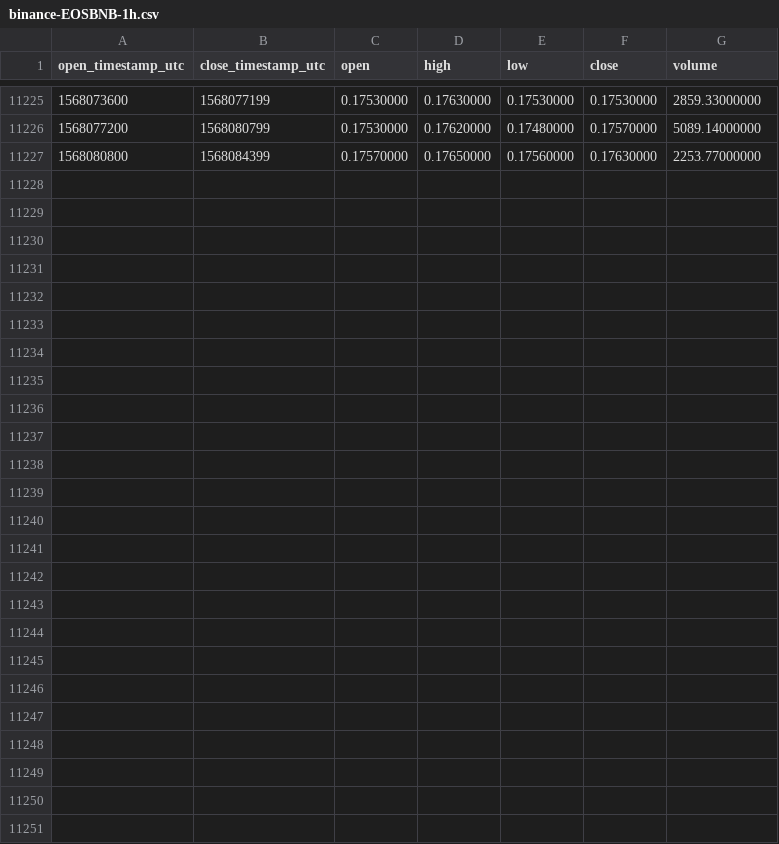
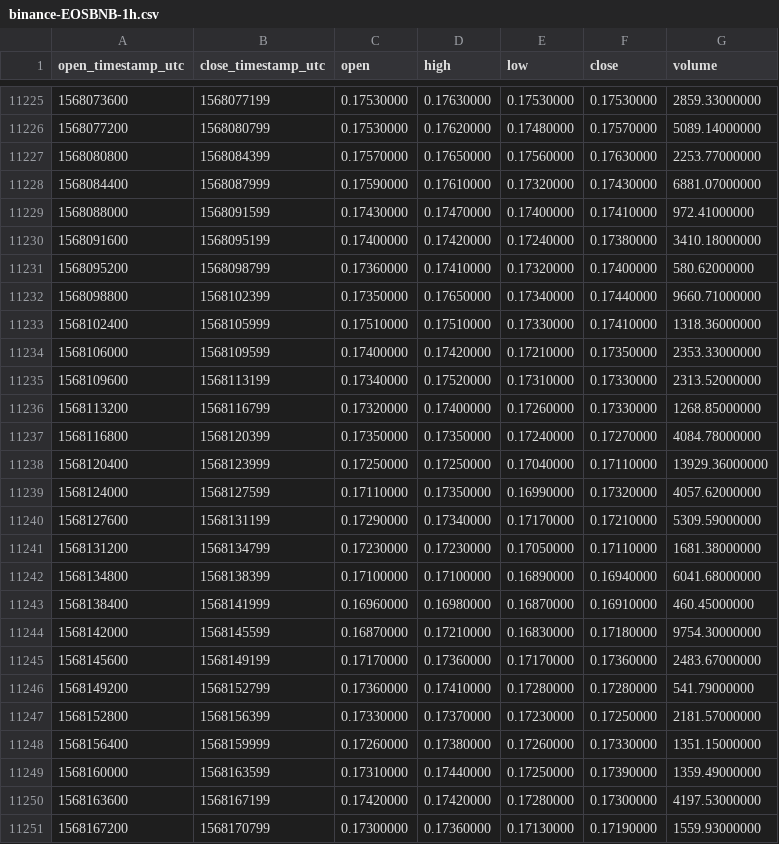
Before and after one commit to cryptobigbro/binance-EOSBNB, a CSV file: binance-EOSBNB-1h.csv, drawn as a sheet; only a part is shown, gaps mark what is left out.

Commit message:
Update OHLCV data.

```diff
--- a/binance-EOSBNB-1h.csv
+++ b/binance-EOSBNB-1h.csv
@@ -11227 +11227,25 @@ open_timestamp_utc,close_timestamp_utc,open,high,low,close,volume
 1568080800,1568084399,0.17570000,0.17650000,0.17560000,0.17630000,2253.77000000
+1568084400,1568087999,0.17590000,0.17610000,0.17320000,0.17430000,6881.07000000
+1568088000,1568091599,0.17430000,0.17470000,0.17400000,0.17410000,972.41000000
+1568091600,1568095199,0.17400000,0.17420000,0.17240000,0.17380000,3410.18000000
+1568095200,1568098799,0.17360000,0.17410000,0.17320000,0.17400000,580.62000000
+1568098800,1568102399,0.17350000,0.17650000,0.17340000,0.17440000,9660.71000000
+1568102400,1568105999,0.17510000,0.17510000,0.17330000,0.17410000,1318.36000000
+1568106000,1568109599,0.17400000,0.17420000,0.17210000,0.17350000,2353.33000000
+1568109600,1568113199,0.17340000,0.17520000,0.17310000,0.17330000,2313.52000000
+1568113200,1568116799,0.17320000,0.17400000,0.17260000,0.17330000,1268.85000000
+1568116800,1568120399,0.17350000,0.17350000,0.17240000,0.17270000,4084.78000000
+1568120400,1568123999,0.17250000,0.17250000,0.17040000,0.17110000,13929.36000000
+1568124000,1568127599,0.17110000,0.17350000,0.16990000,0.17320000,4057.62000000
+1568127600,1568131199,0.17290000,0.17340000,0.17170000,0.17210000,5309.59000000
+1568131200,1568134799,0.17230000,0.17230000,0.17050000,0.17110000,1681.38000000
+1568134800,1568138399,0.17100000,0.17100000,0.16890000,0.16940000,6041.68000000
+1568138400,1568141999,0.16960000,0.16980000,0.16870000,0.16910000,460.45000000
+1568142000,1568145599,0.16870000,0.17210000,0.16830000,0.17180000,9754.30000000
+1568145600,1568149199,0.17170000,0.17360000,0.17170000,0.17360000,2483.67000000
+1568149200,1568152799,0.17360000,0.17410000,0.17280000,0.17280000,541.79000000
+1568152800,1568156399,0.17330000,0.17370000,0.17230000,0.17250000,2181.57000000
+1568156400,1568159999,0.17260000,0.17380000,0.17260000,0.17330000,1351.15000000
+1568160000,1568163599,0.17310000,0.17440000,0.17250000,0.17390000,1359.49000000
+1568163600,1568167199,0.17420000,0.17420000,0.17280000,0.17300000,4197.53000000
+1568167200,1568170799,0.17300000,0.17360000,0.17130000,0.17190000,1559.93000000
```
Also changed, not shown: binance-EOSBNB-1d.csv.
